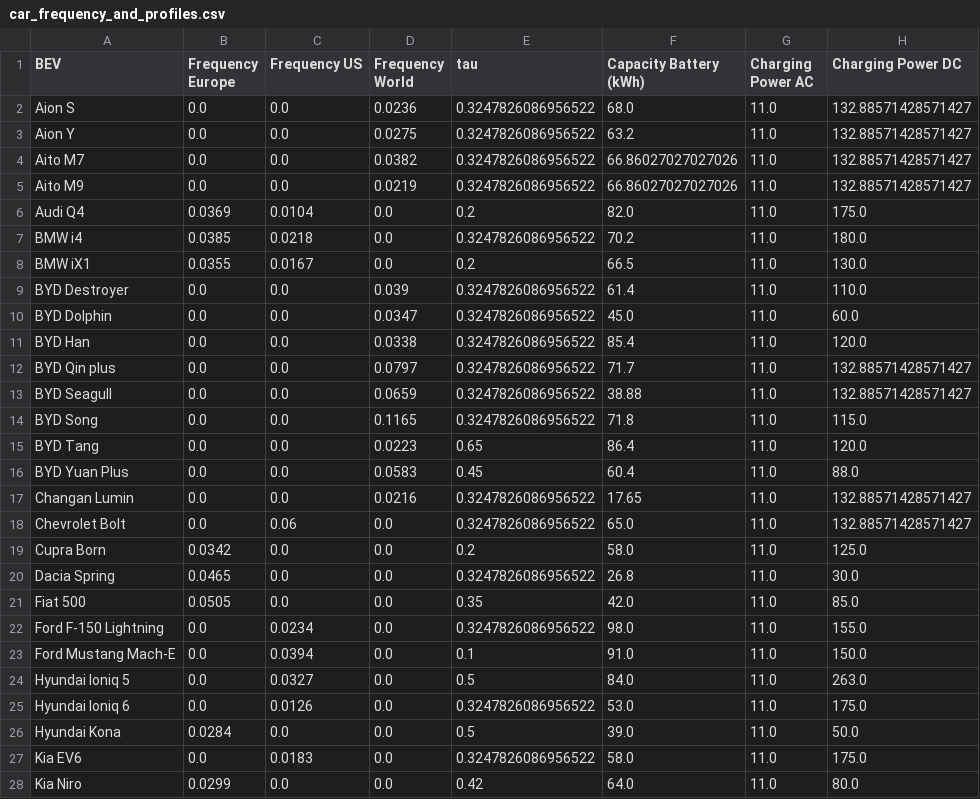
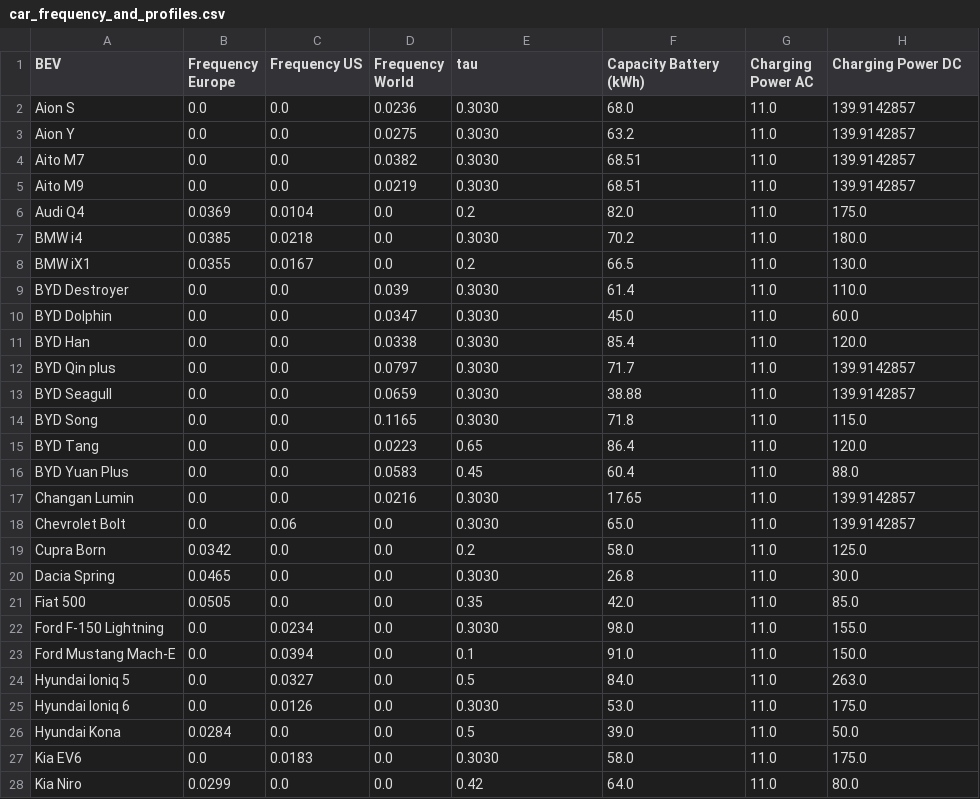
Before and after one commit to ponseko/chargax, a CSV file: chargax/data/car_frequency_and_profiles.csv, drawn as a sheet; only a part is shown; the diff covers the shown part only.

```diff
--- a/chargax/data/car_frequency_and_profiles.csv
+++ b/chargax/data/car_frequency_and_profiles.csv
@@ -1,28 +1,28 @@
 BEV,Frequency Europe,Frequency US,Frequency World,tau,Capacity Battery (kWh),Charging Power AC,Charging Power DC
-Aion S,0.0,0.0,0.0236,0.3247826086956522,68.0,11.0,132.88571428571427
-Aion Y,0.0,0.0,0.0275,0.3247826086956522,63.2,11.0,132.88571428571427
-Aito M7,0.0,0.0,0.0382,0.3247826086956522,66.86027027027026,11.0,132.88571428571427
-Aito M9,0.0,0.0,0.0219,0.3247826086956522,66.86027027027026,11.0,132.88571428571427
+Aion S,0.0,0.0,0.0236,0.3030,68.0,11.0,139.9142857
+Aion Y,0.0,0.0,0.0275,0.3030,63.2,11.0,139.9142857
+Aito M7,0.0,0.0,0.0382,0.3030,68.51,11.0,139.9142857
+Aito M9,0.0,0.0,0.0219,0.3030,68.51,11.0,139.9142857
 Audi Q4,0.0369,0.0104,0.0,0.2,82.0,11.0,175.0
-BMW i4,0.0385,0.0218,0.0,0.3247826086956522,70.2,11.0,180.0
+BMW i4,0.0385,0.0218,0.0,0.3030,70.2,11.0,180.0
 BMW iX1,0.0355,0.0167,0.0,0.2,66.5,11.0,130.0
-BYD Destroyer,0.0,0.0,0.039,0.3247826086956522,61.4,11.0,110.0
-BYD Dolphin,0.0,0.0,0.0347,0.3247826086956522,45.0,11.0,60.0
-BYD Han,0.0,0.0,0.0338,0.3247826086956522,85.4,11.0,120.0
-BYD Qin plus,0.0,0.0,0.0797,0.3247826086956522,71.7,11.0,132.88571428571427
-BYD Seagull,0.0,0.0,0.0659,0.3247826086956522,38.88,11.0,132.88571428571427
-BYD Song,0.0,0.0,0.1165,0.3247826086956522,71.8,11.0,115.0
+BYD Destroyer,0.0,0.0,0.039,0.3030,61.4,11.0,110.0
+BYD Dolphin,0.0,0.0,0.0347,0.3030,45.0,11.0,60.0
+BYD Han,0.0,0.0,0.0338,0.3030,85.4,11.0,120.0
+BYD Qin plus,0.0,0.0,0.0797,0.3030,71.7,11.0,139.9142857
+BYD Seagull,0.0,0.0,0.0659,0.3030,38.88,11.0,139.9142857
+BYD Song,0.0,0.0,0.1165,0.3030,71.8,11.0,115.0
 BYD Tang,0.0,0.0,0.0223,0.65,86.4,11.0,120.0
 BYD Yuan Plus,0.0,0.0,0.0583,0.45,60.4,11.0,88.0
-Changan Lumin,0.0,0.0,0.0216,0.3247826086956522,17.65,11.0,132.88571428571427
-Chevrolet Bolt,0.0,0.06,0.0,0.3247826086956522,65.0,11.0,132.88571428571427
+Changan Lumin,0.0,0.0,0.0216,0.3030,17.65,11.0,139.9142857
+Chevrolet Bolt,0.0,0.06,0.0,0.3030,65.0,11.0,139.9142857
 Cupra Born,0.0342,0.0,0.0,0.2,58.0,11.0,125.0
-Dacia Spring,0.0465,0.0,0.0,0.3247826086956522,26.8,11.0,30.0
+Dacia Spring,0.0465,0.0,0.0,0.3030,26.8,11.0,30.0
 Fiat 500,0.0505,0.0,0.0,0.35,42.0,11.0,85.0
-Ford F-150 Lightning,0.0,0.0234,0.0,0.3247826086956522,98.0,11.0,155.0
+Ford F-150 Lightning,0.0,0.0234,0.0,0.3030,98.0,11.0,155.0
 Ford Mustang Mach-E,0.0,0.0394,0.0,0.1,91.0,11.0,150.0
 Hyundai Ioniq 5,0.0,0.0327,0.0,0.5,84.0,11.0,263.0
-Hyundai Ioniq 6,0.0,0.0126,0.0,0.3247826086956522,53.0,11.0,175.0
+Hyundai Ioniq 6,0.0,0.0126,0.0,0.3030,53.0,11.0,175.0
 Hyundai Kona,0.0284,0.0,0.0,0.5,39.0,11.0,50.0
-Kia EV6,0.0,0.0183,0.0,0.3247826086956522,58.0,11.0,175.0
+Kia EV6,0.0,0.0183,0.0,0.3030,58.0,11.0,175.0
 Kia Niro,0.0299,0.0,0.0,0.42,64.0,11.0,80.0
```
Also changed, not shown: 23 edited cells elsewhere in this file, 12 other files.
